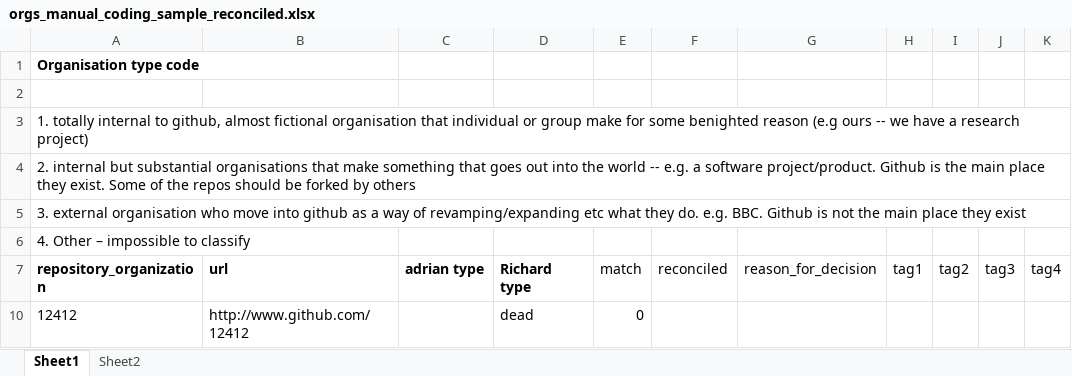
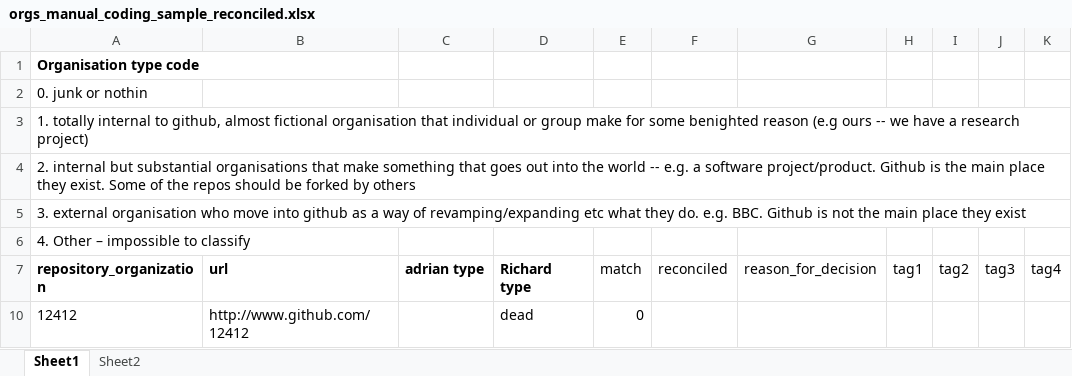
Before and after one commit to metacommunities/metacommunities, an Excel workbook: data/orgs_manual_coding_sample_reconciled.xlsx, sheet Sheet1, drawn as a sheet; only a part is shown; values as stored, in another font and other column widths than the file's, no borders; charts and pictures not drawn; the diff names each change by its address in the sheet, - before the commit and + after, or states it on an @@ line.

```diff
--- a/data/orgs_manual_coding_sample_reconciled.xlsx (sheet Sheet1)
+++ b/data/orgs_manual_coding_sample_reconciled.xlsx (sheet Sheet1)
-A2 (repository_organization): (empty)
+A2 (repository_organization): 0. junk or nothin
```
Also changed, not shown: 35 other files.
